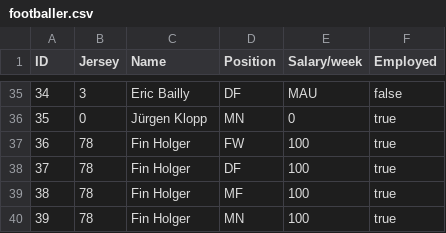
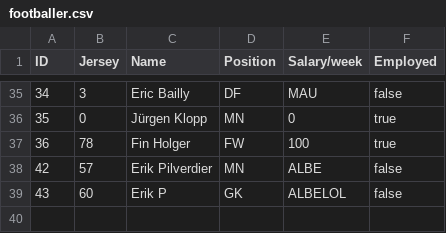
Before and after one commit to EmilieBentsen/Premier-League, a CSV file: footballer.csv, drawn as a sheet; only a part is shown, gaps mark what is left out; removed rows and columns are numbered as before the commit, all else as after; the diff names each change by its address in the sheet, - before the commit and + after, or states it on an @@ line.

```diff
--- a/footballer.csv
+++ b/footballer.csv
-row 38: 37 | 78 | Fin Holger | DF | 100 | true
-row 39: 38 | 78 | Fin Holger | MF | 100 | true
-row 40: 39 | 78 | Fin Holger | MN | 100 | true
+row 38: 42 | 57 | Erik Pilverdier | MN | ALBE | false
+row 39: 43 | 60 | Erik P | GK | ALBELOL | false
```
Also changed, not shown: match.csv, 12 other files.
